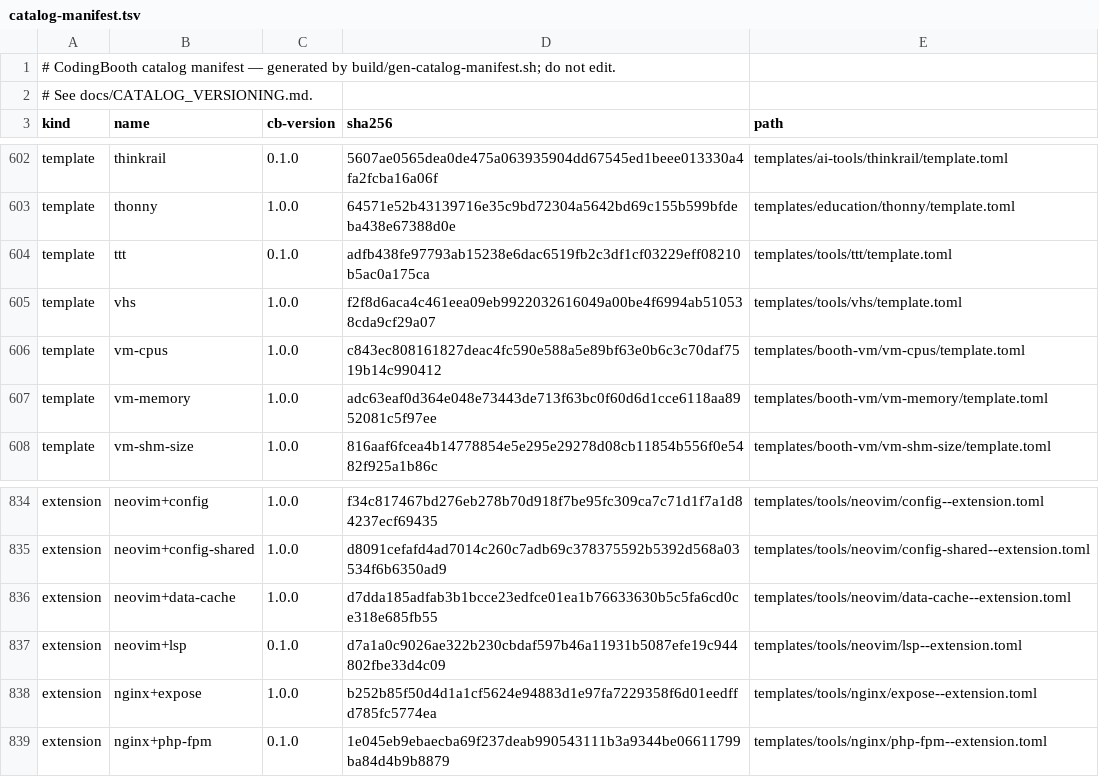
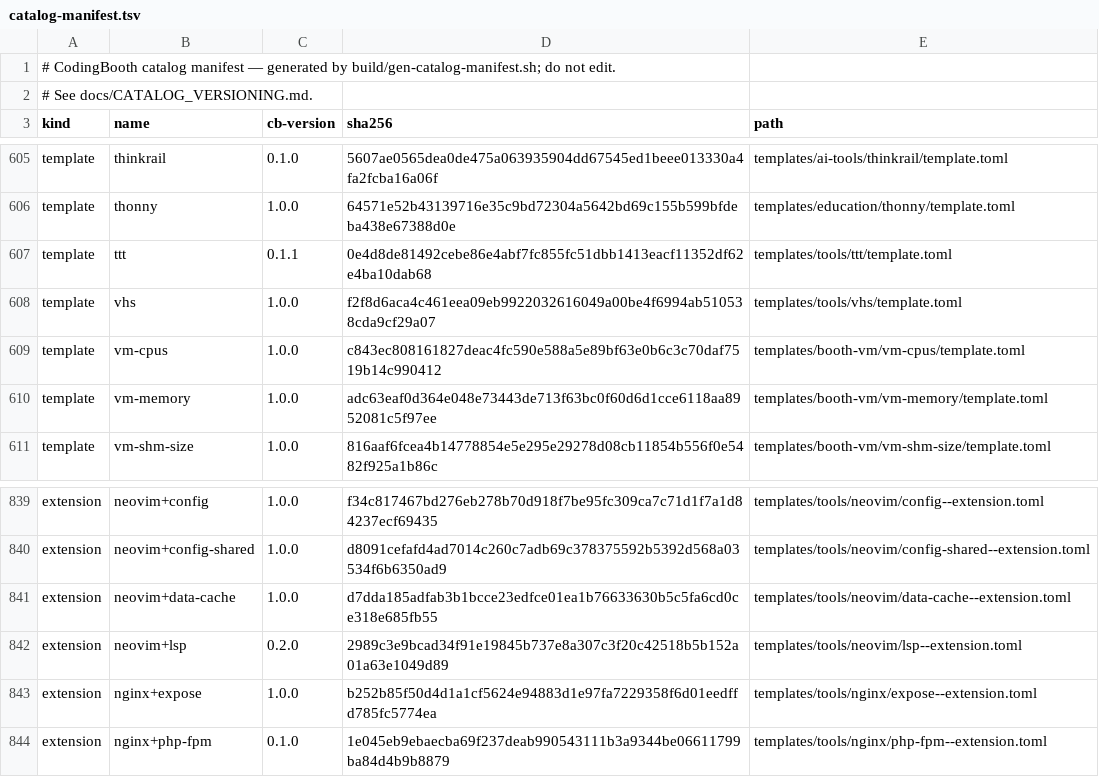
Before and after one commit to NawaMan/CodingBooth, a TSV file: build/catalog-manifest.tsv, drawn as a sheet; only a part is shown, gaps mark what is left out; the diff covers the shown part only.

Commit message:
feat: lsp+haskell/lsp+zig, ttt+lsp and ttt+theme, editor LSP wiring on by default
- lsp--hls links the haskell template's HLS (wrapper) onto PATH; lsp--zls installs
  zls matched to the booth's zig version
- ttt+lsp (auto) adds lsp.servers entries for installed servers, once each
- ttt+theme (auto) seeds zenith + rounded borders where settings.json has none
- neovim+lsp and lsp+markdown are auto-selected; lsp+bash stays opt-in (Node.js)
- Fresh's booth-lsp.ts and Neovim's booth-lsp.lua know hls and zls

```diff
--- a/build/catalog-manifest.tsv
+++ b/build/catalog-manifest.tsv
@@ -603,3 +606,3 @@ template	thinkrail	0.1.0	5607ae0565dea0de475a063935904dd67545ed1beee013330a4fa2f
 template	thonny	1.0.0	64571e52b43139716e35c9bd72304a5642bd69c155b599bfdeba438e67388d0e	templates/education/thonny/template.toml
-template	ttt	0.1.0	adfb438fe97793ab15238e6dac6519fb2c3df1cf03229eff08210b5ac0a175ca	templates/tools/ttt/template.toml
+template	ttt	0.1.1	0e4d8de81492cebe86e4abf7fc855fc51dbb1413eacf11352df62e4ba10dab68	templates/tools/ttt/template.toml
 template	vhs	1.0.0	f2f8d6aca4c461eea09eb9922032616049a00be4f6994ab510538cda9cf29a07	templates/tools/vhs/template.toml
@@ -836,3 +841,3 @@ extension	neovim+config-shared	1.0.0	d8091cefafd4ad7014c260c7adb69c378375592b539
 extension	neovim+data-cache	1.0.0	d7dda185adfab3b1bcce23edfce01ea1b76633630b5c5fa6cd0ce318e685fb55	templates/tools/neovim/data-cache--extension.toml
-extension	neovim+lsp	0.1.0	d7a1a0c9026ae322b230cbdaf597b46a11931b5087efe19c944802fbe33d4c09	templates/tools/neovim/lsp--extension.toml
+extension	neovim+lsp	0.2.0	2989c3e9bcad34f91e19845b737e8a307c3f20c42518b5b152a01a63e1049d89	templates/tools/neovim/lsp--extension.toml
 extension	nginx+expose	1.0.0	b252b85f50d4d1a1cf5624e94883d1e97fa7229358f6d01eedffd785fc5774ea	templates/tools/nginx/expose--extension.toml
```
Also changed, not shown: 7 added rows and 10 edited cells elsewhere in this file, 21 other files.
